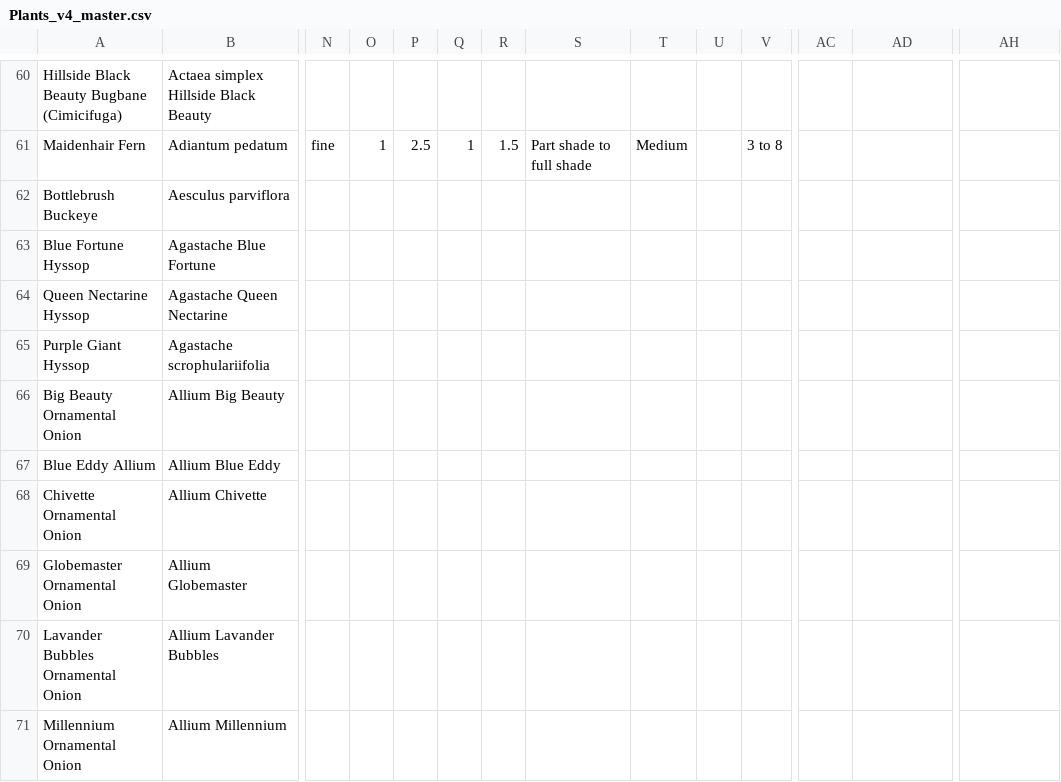
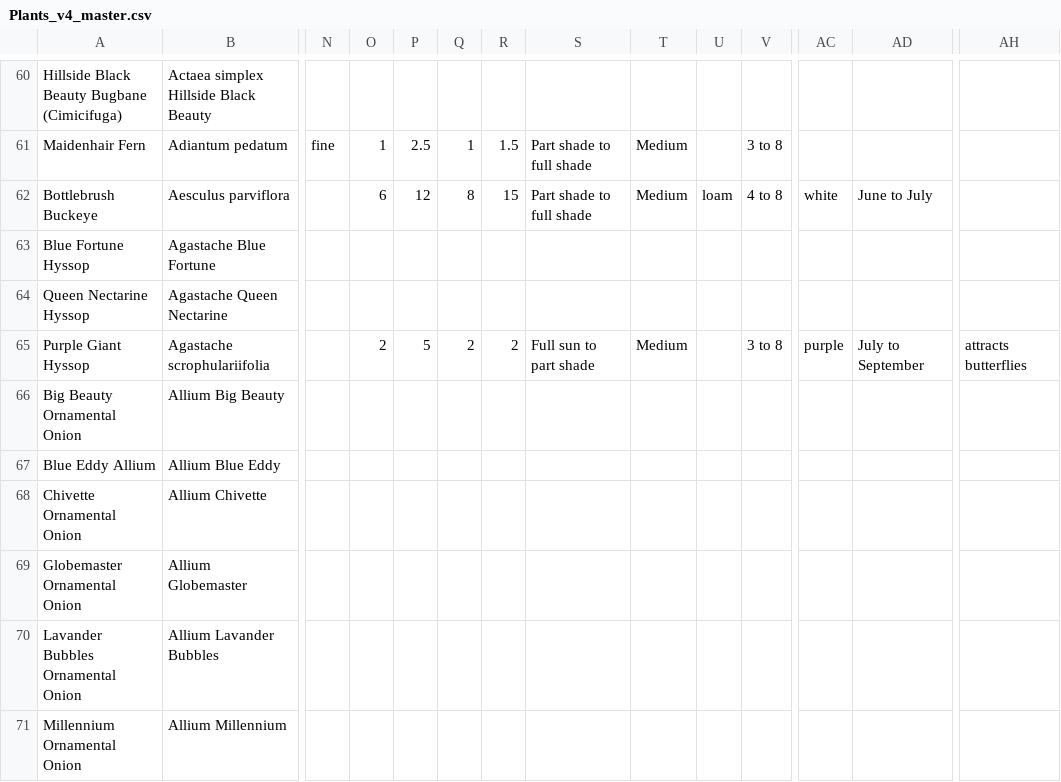
Before and after one commit to sbx-bnagle/upper-midwest-plants, a CSV file: Plants_v4_master.csv, drawn as a sheet; only a part is shown, gaps mark what is left out; the diff covers the shown part only; the diff names each change by its address in the sheet, - before the commit and + after, or states it on an @@ line.

```diff
--- a/Plants_v4_master.csv
+++ b/Plants_v4_master.csv
-O62: (empty)
+O62: 6
-P62: (empty)
+P62: 12
-Q62: (empty)
+Q62: 8
-R62: (empty)
+R62: 15
-S62: (empty)
+S62: Part shade to full shade
-T62: (empty)
+T62: Medium
-U62: (empty)
+U62: loam
-V62: (empty)
+V62: 4 to 8
-AC62: (empty)
+AC62: white
-AD62: (empty)
+AD62: June to July
-O65: (empty)
+O65: 2
-P65: (empty)
+P65: 5
-Q65: (empty)
+Q65: 2
-R65: (empty)
+R65: 2
-S65: (empty)
+S65: Full sun to part shade
-T65: (empty)
+T65: Medium
-V65: (empty)
+V65: 3 to 8
-AC65: (empty)
+AC65: purple
-AD65: (empty)
+AD65: July to September
-AH65: (empty)
+AH65: attracts butterflies
```
Also changed, not shown: 69 edited cells elsewhere in this file.
